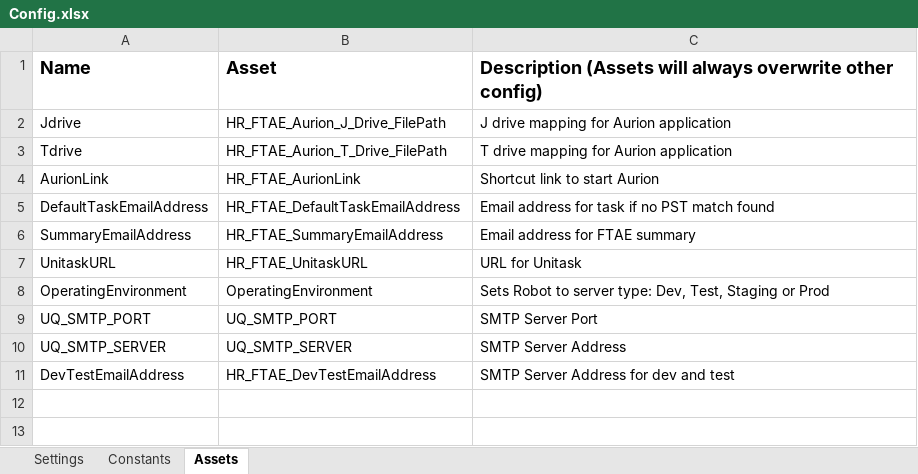
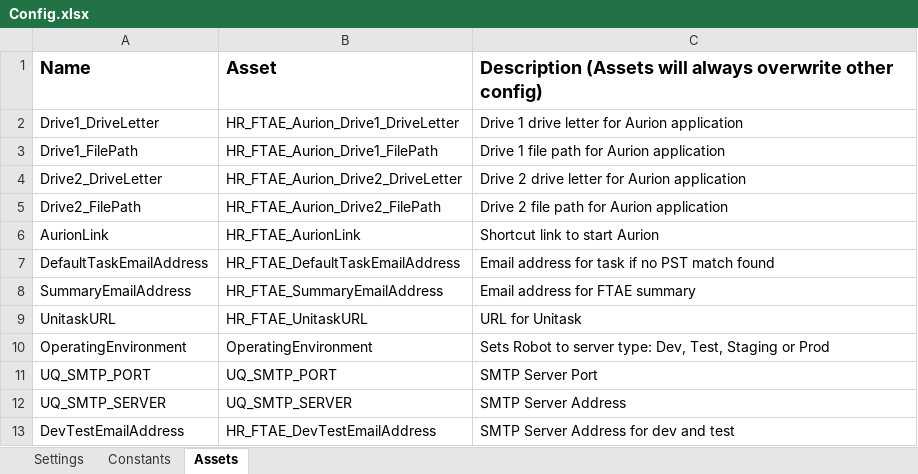
Before and after one commit to uqmgupt1/RpaUiPathProcess, an Excel workbook: Processes/HR_FixedTermAppointmentExpiry/Data/Config.xlsx, sheet Assets, drawn as a sheet; values as stored, in another font and other column widths than the file's, no borders; removed rows and columns are numbered as before the commit, all else as after; the diff names each change by its address in the sheet, - before the commit and + after, or states it on an @@ line.

Commit message:
Aurion drive mapping is now dynamic to accommodate changing drive letters and paths

```diff
--- a/Processes/HR_FixedTermAppointmentExpiry/Data/Config.xlsx (sheet Assets)
+++ b/Processes/HR_FixedTermAppointmentExpiry/Data/Config.xlsx (sheet Assets)
-row 2: Jdrive | HR_FTAE_Aurion_J_Drive_FilePath | J drive mapping for Aurion application
-row 3: Tdrive | HR_FTAE_Aurion_T_Drive_FilePath | T drive mapping for Aurion application
+row 2: Drive1_DriveLetter | HR_FTAE_Aurion_Drive1_DriveLetter | Drive 1 drive letter for Aurion application
+row 3: Drive1_FilePath | HR_FTAE_Aurion_Drive1_FilePath | Drive 1 file path for Aurion application
+row 4: Drive2_DriveLetter | HR_FTAE_Aurion_Drive2_DriveLetter | Drive 2 drive letter for Aurion application
+row 5: Drive2_FilePath | HR_FTAE_Aurion_Drive2_FilePath | Drive 2 file path for Aurion application
```
Also changed, not shown: 4 other files.
